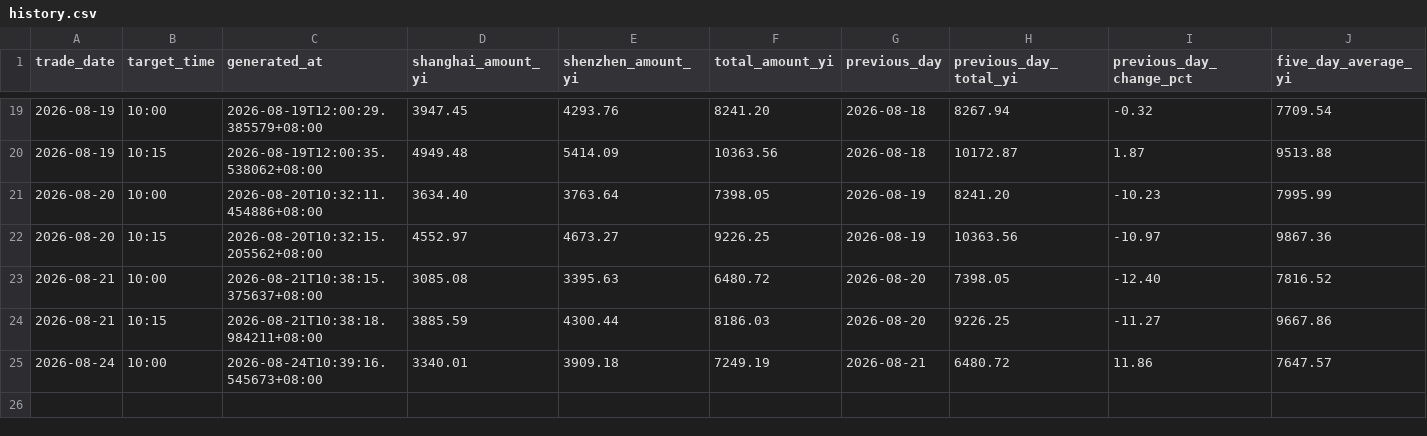
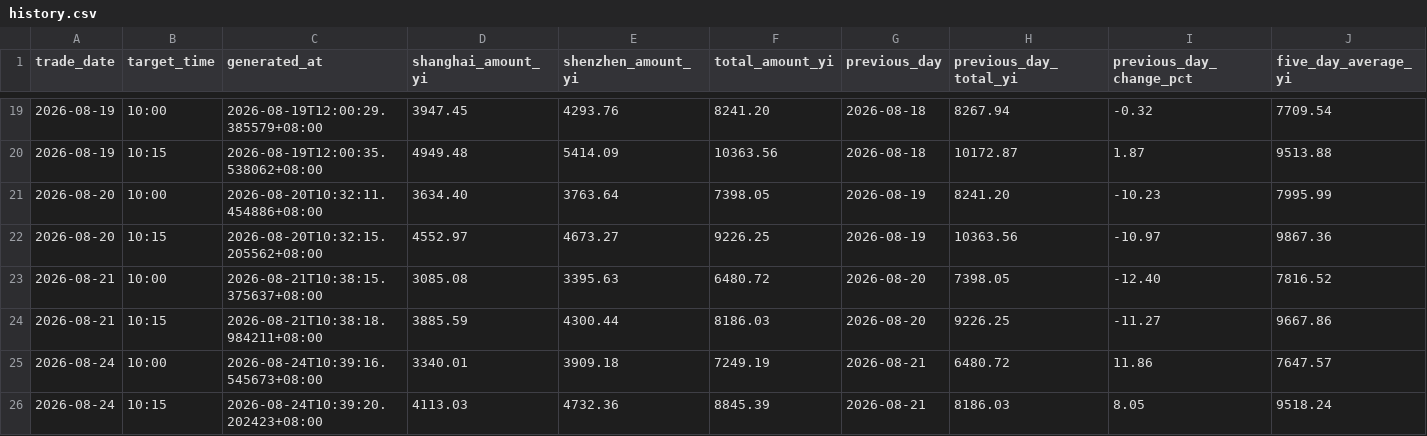
Before and after one commit to White274/a-share-turnover-alert, a CSV file: data/history.csv, drawn as a sheet; only a part is shown, gaps mark what is left out; rows hold the shown columns only; the diff names each change by its address in the sheet, - before the commit and + after, or states it on an @@ line.

```diff
--- a/data/history.csv
+++ b/data/history.csv
+row 26: 2026-08-24 | 10:15 | 2026-08-24T10:39:20.202423+08:00 | 4113.03 | 4732.36 | 8845.39 | 2026-08-21 | 8186.03 | 8.05 | 9518.24
```
Also changed, not shown: 2 other files.
